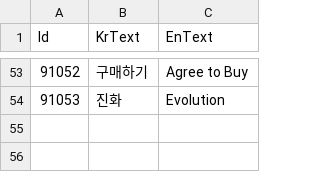
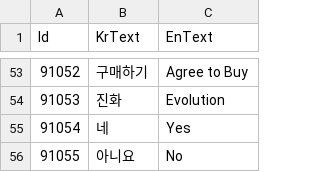
Before and after one commit to TeamCreams/DoodleJump, a CSV file: UIStudy/Assets/@Resources/Data/ExcelData/GameLanguageData.csv, drawn as a sheet; only a part is shown, gaps mark what is left out.

```diff
--- a/UIStudy/Assets/@Resources/Data/ExcelData/GameLanguageData.csv
+++ b/UIStudy/Assets/@Resources/Data/ExcelData/GameLanguageData.csv
@@ -54 +54,3 @@ Id,KrText,EnText
 91053,진화,Evolution
+91054,네,Yes
+91055,아니요,No
```
Also changed, not shown: UIStudy/Assets/@Resources/Data/ExcelData/._ErrorData.csv, UIStudy/Assets/@Resources/Data/ExcelData/._GameLanguageData.csv, 39 other files.
